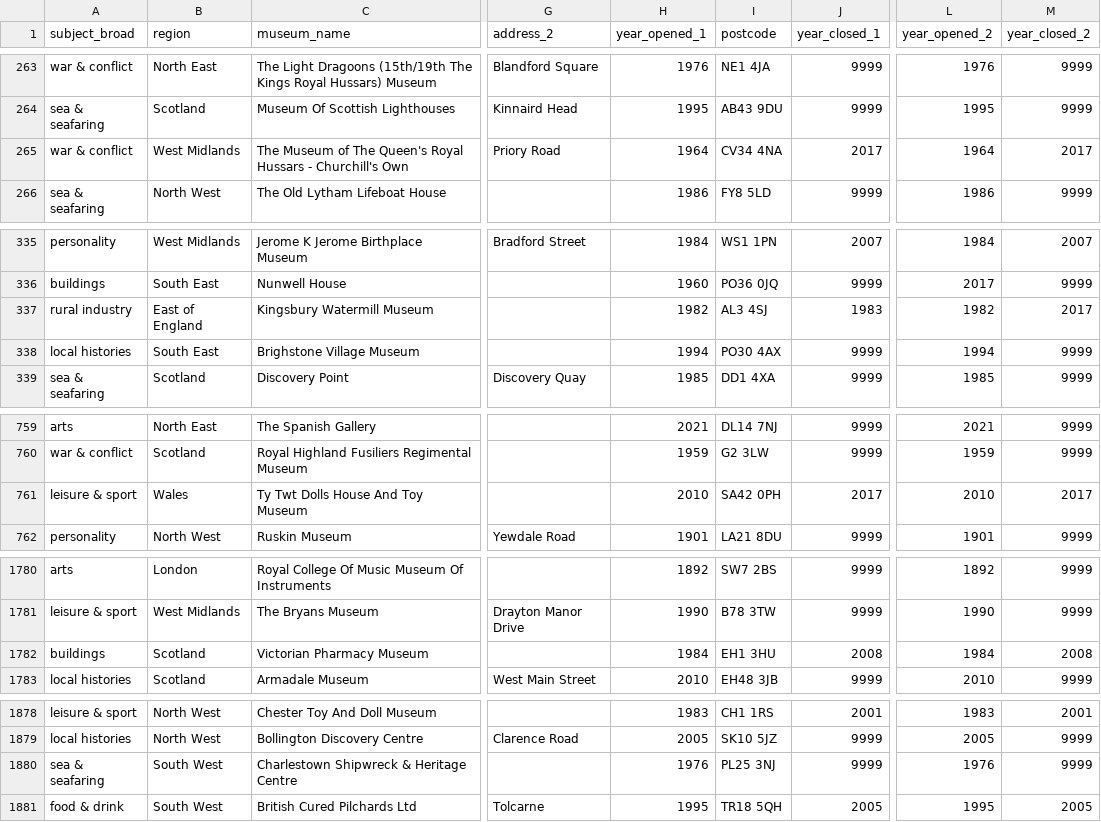
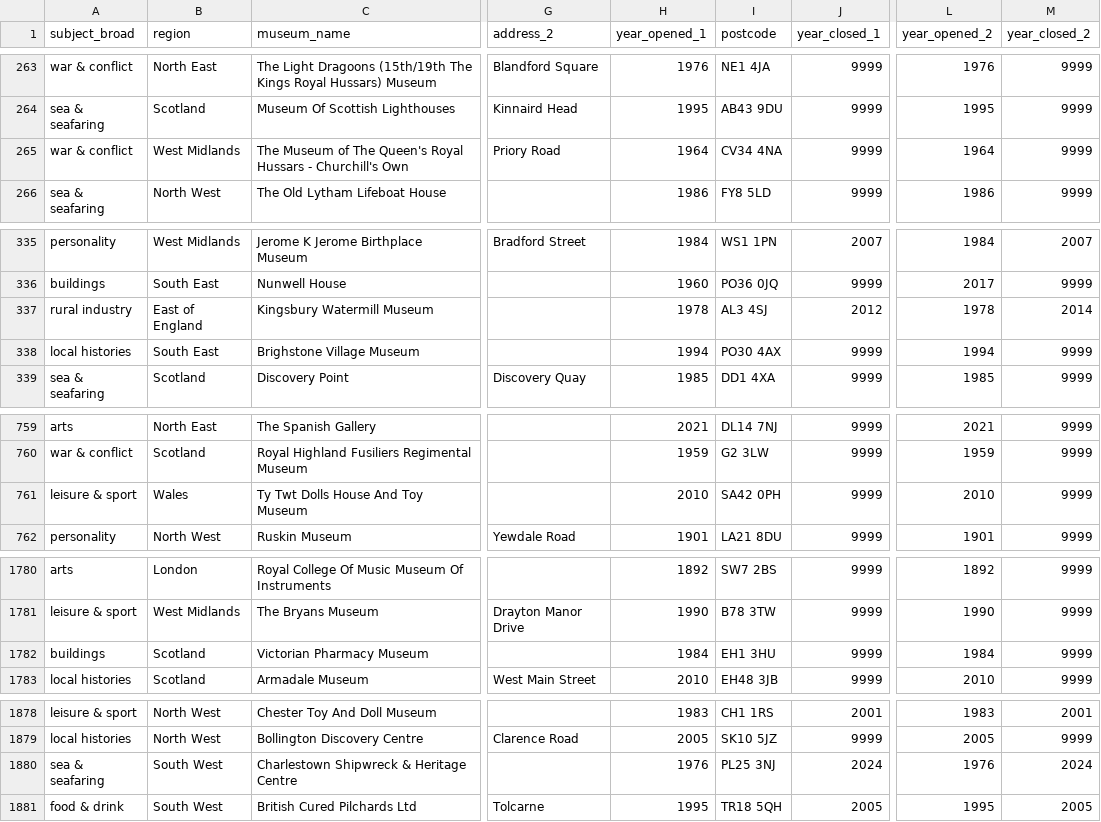
Before and after one commit to Birkbeck/museum-analytics, a CSV file: data/query_results/museums.csv, drawn as a sheet; only a part is shown, gaps mark what is left out; the diff covers the shown part only; the diff names each change by its address in the sheet, - before the commit and + after, or states it on an @@ line.

```diff
--- a/data/query_results/museums.csv
+++ b/data/query_results/museums.csv
-J265 (year_closed_1): 2017
+J265 (year_closed_1): 9999
-M265 (year_closed_2): 2017
+M265 (year_closed_2): 9999
-H337 (year_opened_1): 1982
+H337 (year_opened_1): 1978
-J337 (year_closed_1): 1983
+J337 (year_closed_1): 2012
-L337 (year_opened_2): 1982
+L337 (year_opened_2): 1978
-M337 (year_closed_2): 2017
+M337 (year_closed_2): 2014
-J761 (year_closed_1): 2017
+J761 (year_closed_1): 9999
-M761 (year_closed_2): 2017
+M761 (year_closed_2): 9999
-J1782 (year_closed_1): 2008
+J1782 (year_closed_1): 9999
-M1782 (year_closed_2): 2008
+M1782 (year_closed_2): 9999
-J1880 (year_closed_1): 9999
+J1880 (year_closed_1): 2024
-M1880 (year_closed_2): 9999
+M1880 (year_closed_2): 2024
```
Also changed, not shown: 18 edited cells elsewhere in this file, data/mapping-museums-data.csv, shiny/mappingmuseums/data/query_results/museums.csv, 4 other files.
